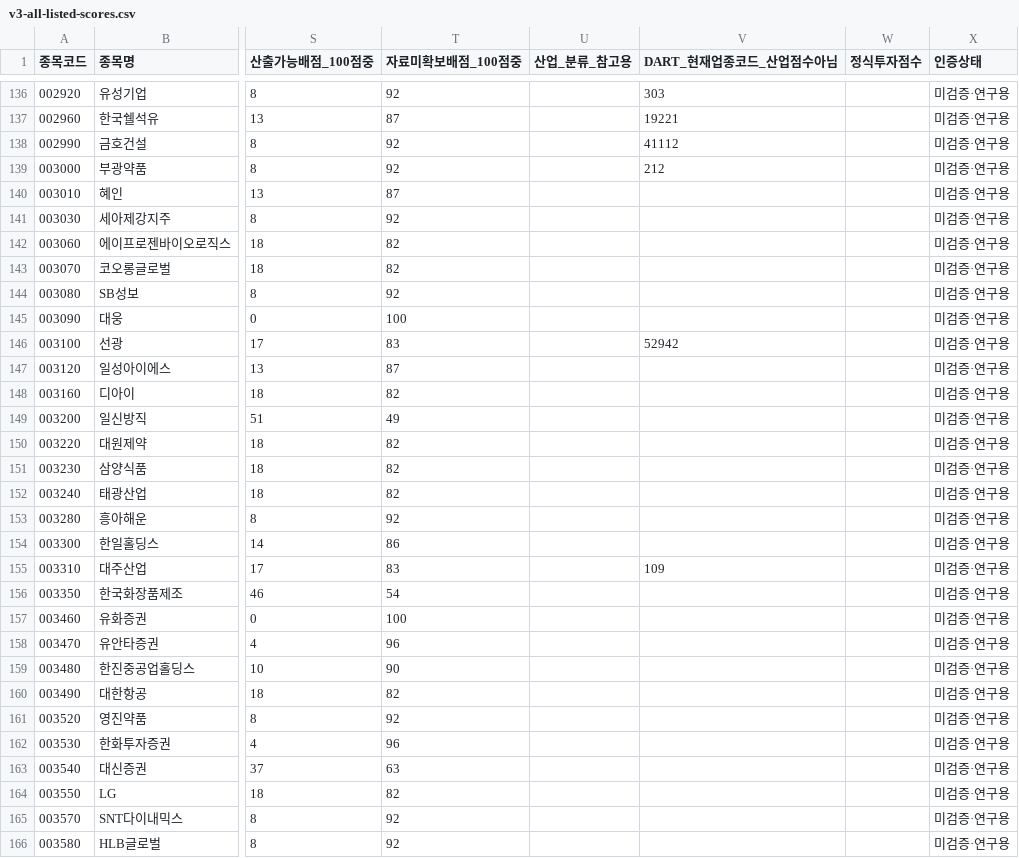
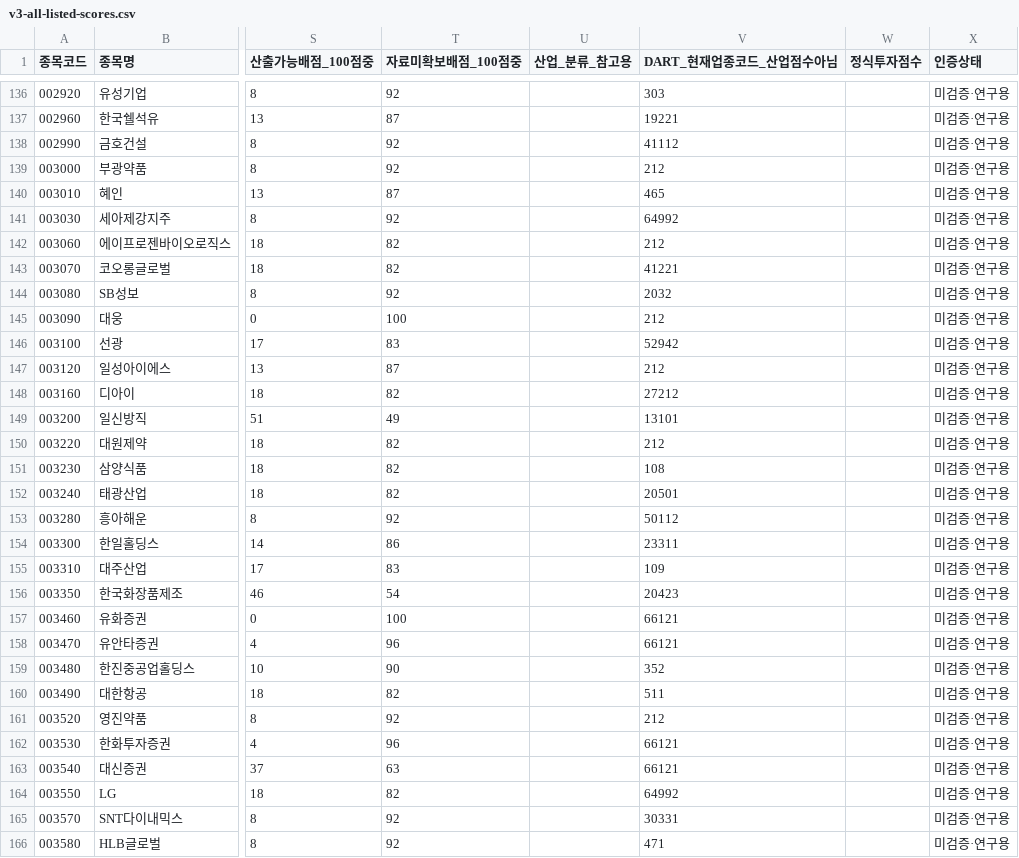
Before and after one commit to ykvic1/korean-stock-screener, a CSV file: docs/v3-all-listed-scores.csv, drawn as a sheet; only a part is shown, gaps mark what is left out; the diff covers the shown part only; the diff names each change by its address in the sheet, - before the commit and + after, or states it on an @@ line.

```diff
--- a/docs/v3-all-listed-scores.csv
+++ b/docs/v3-all-listed-scores.csv
-V140 (DART_현재업종코드_산업점수아님): (empty)
+V140 (DART_현재업종코드_산업점수아님): 465
-V141 (DART_현재업종코드_산업점수아님): (empty)
+V141 (DART_현재업종코드_산업점수아님): 64992
-V142 (DART_현재업종코드_산업점수아님): (empty)
+V142 (DART_현재업종코드_산업점수아님): 212
-V143 (DART_현재업종코드_산업점수아님): (empty)
+V143 (DART_현재업종코드_산업점수아님): 41221
-V144 (DART_현재업종코드_산업점수아님): (empty)
+V144 (DART_현재업종코드_산업점수아님): 2032
-V145 (DART_현재업종코드_산업점수아님): (empty)
+V145 (DART_현재업종코드_산업점수아님): 212
-V147 (DART_현재업종코드_산업점수아님): (empty)
+V147 (DART_현재업종코드_산업점수아님): 212
-V148 (DART_현재업종코드_산업점수아님): (empty)
+V148 (DART_현재업종코드_산업점수아님): 27212
-V149 (DART_현재업종코드_산업점수아님): (empty)
+V149 (DART_현재업종코드_산업점수아님): 13101
-V150 (DART_현재업종코드_산업점수아님): (empty)
+V150 (DART_현재업종코드_산업점수아님): 212
-V151 (DART_현재업종코드_산업점수아님): (empty)
+V151 (DART_현재업종코드_산업점수아님): 108
-V152 (DART_현재업종코드_산업점수아님): (empty)
+V152 (DART_현재업종코드_산업점수아님): 20501
-V153 (DART_현재업종코드_산업점수아님): (empty)
+V153 (DART_현재업종코드_산업점수아님): 50112
-V154 (DART_현재업종코드_산업점수아님): (empty)
+V154 (DART_현재업종코드_산업점수아님): 23311
-V156 (DART_현재업종코드_산업점수아님): (empty)
+V156 (DART_현재업종코드_산업점수아님): 20423
-V157:V158 (DART_현재업종코드_산업점수아님): (empty)
+V157:V158 (DART_현재업종코드_산업점수아님): 66121
-V159 (DART_현재업종코드_산업점수아님): (empty)
+V159 (DART_현재업종코드_산업점수아님): 352
-V160 (DART_현재업종코드_산업점수아님): (empty)
+V160 (DART_현재업종코드_산업점수아님): 511
-V161 (DART_현재업종코드_산업점수아님): (empty)
+V161 (DART_현재업종코드_산업점수아님): 212
-V162:V163 (DART_현재업종코드_산업점수아님): (empty)
+V162:V163 (DART_현재업종코드_산업점수아님): 66121
-V164 (DART_현재업종코드_산업점수아님): (empty)
+V164 (DART_현재업종코드_산업점수아님): 64992
-V165 (DART_현재업종코드_산업점수아님): (empty)
+V165 (DART_현재업종코드_산업점수아님): 30331
-V166 (DART_현재업종코드_산업점수아님): (empty)
+V166 (DART_현재업종코드_산업점수아님): 471
```
Also changed, not shown: 135 edited cells elsewhere in this file, 2 other files.
